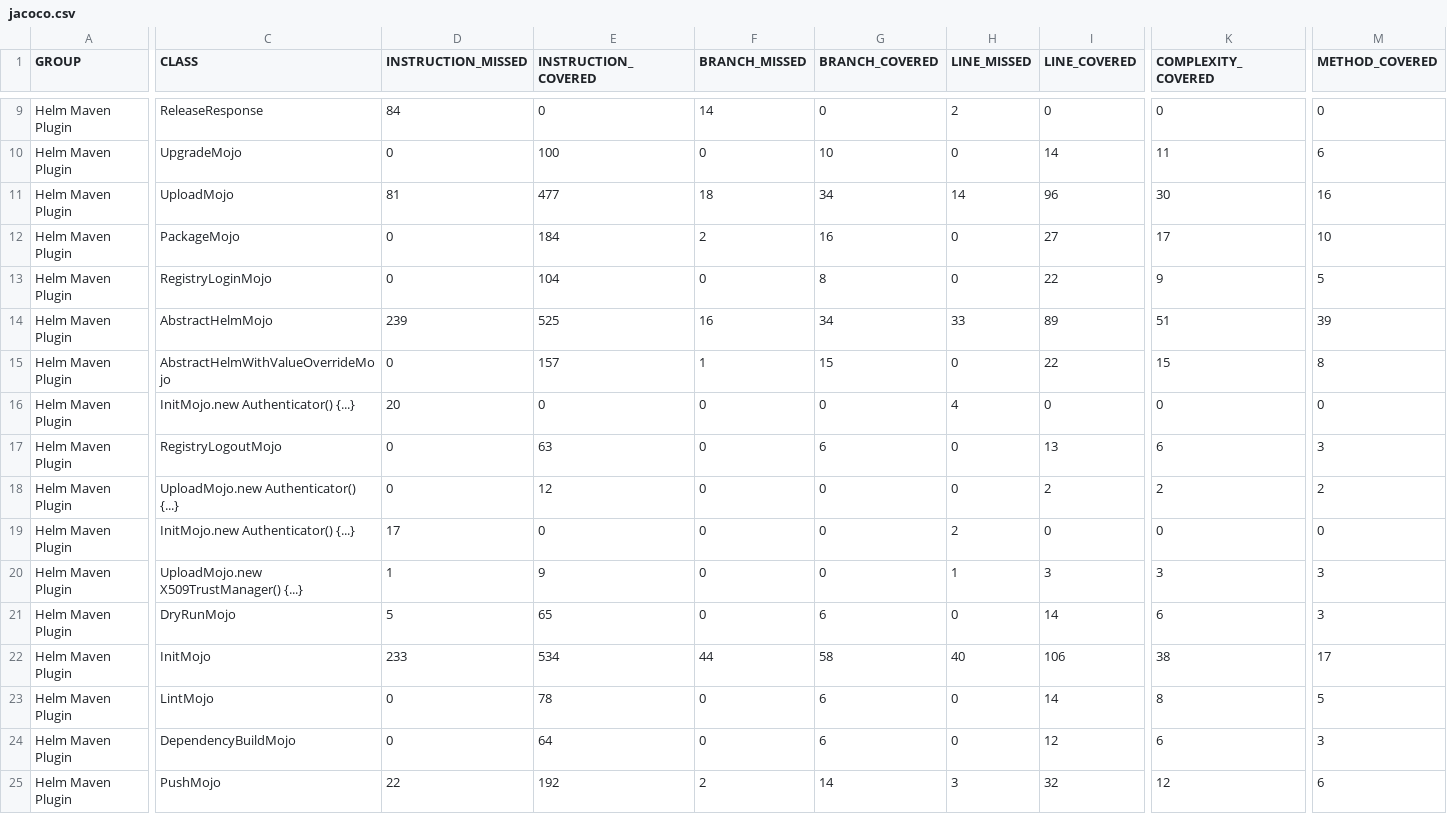
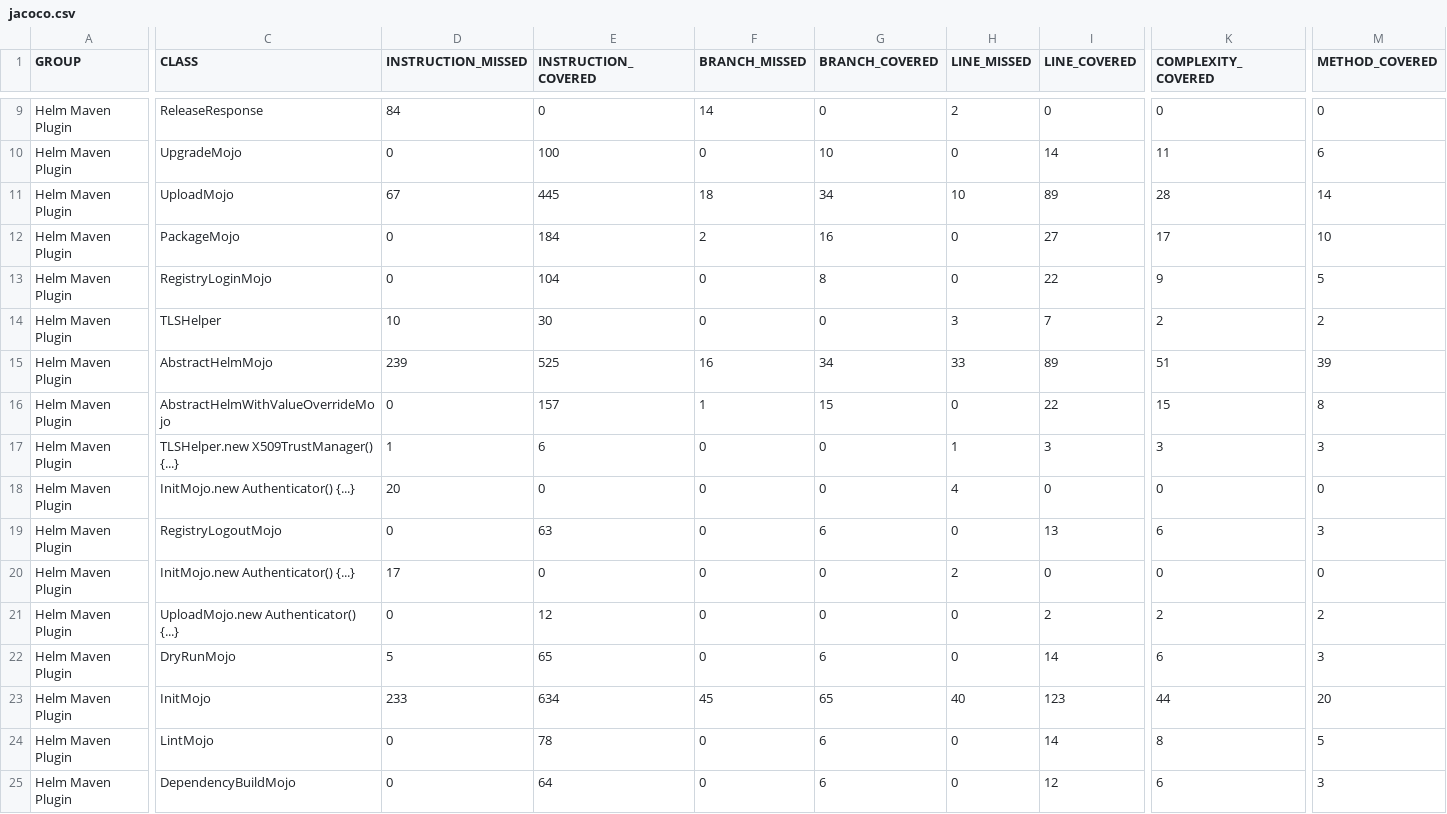
Before and after one commit to kokuwaio/maven-sites, a CSV file: helm-maven-plugin/6.9.0-SNAPSHOT/jacoco/jacoco.csv, drawn as a sheet; only a part is shown, gaps mark what is left out; the shorter side is filled out with more unchanged rows; removed rows and columns are numbered as before the commit, all else as after; rows hold the shown columns only; the diff covers the shown part only; the diff names each change by its address in the sheet, - before the commit and + after, or states it on an @@ line.

Commit message:
Site: helm-maven-plugin/6.9.0-SNAPSHOT

```diff
--- a/helm-maven-plugin/6.9.0-SNAPSHOT/jacoco/jacoco.csv
+++ b/helm-maven-plugin/6.9.0-SNAPSHOT/jacoco/jacoco.csv
-D11 (INSTRUCTION_MISSED): 81
+D11 (INSTRUCTION_MISSED): 67
-E11 (INSTRUCTION_COVERED): 477
+E11 (INSTRUCTION_COVERED): 445
-H11 (LINE_MISSED): 14
+H11 (LINE_MISSED): 10
-I11 (LINE_COVERED): 96
+I11 (LINE_COVERED): 89
-K11 (COMPLEXITY_COVERED): 30
+K11 (COMPLEXITY_COVERED): 28
-M11 (METHOD_COVERED): 16
+M11 (METHOD_COVERED): 14
+row 14: Helm Maven Plugin | TLSHelper | 10 | 30 | 0 | 0 | 3 | 7 | 2 | 2
+row 17: Helm Maven Plugin | TLSHelper.new X509TrustManager() {...} | 1 | 6 | 0 | 0 | 1 | 3 | 3 | 3
@@ row 19 moved to row 20: Helm Maven Plugin @@
-row 20: Helm Maven Plugin | UploadMojo.new X509TrustManager() {...} | 1 | 9 | 0 | 0 | 1 | 3 | 3 | 3
-E23 (INSTRUCTION_COVERED): 534
+E23 (INSTRUCTION_COVERED): 634
-F23 (BRANCH_MISSED): 44
+F23 (BRANCH_MISSED): 45
-G23 (BRANCH_COVERED): 58
+G23 (BRANCH_COVERED): 65
-I23 (LINE_COVERED): 106
+I23 (LINE_COVERED): 123
-K23 (COMPLEXITY_COVERED): 38
+K23 (COMPLEXITY_COVERED): 44
-M23 (METHOD_COVERED): 17
+M23 (METHOD_COVERED): 20
```
Also changed, not shown: 1 edited cell elsewhere in this file, 32 other files.
